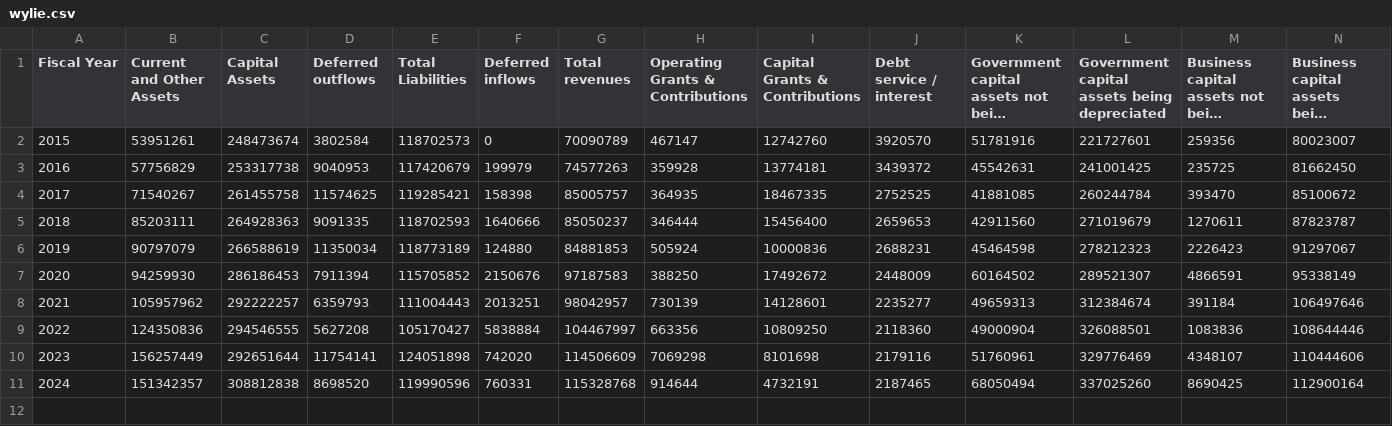
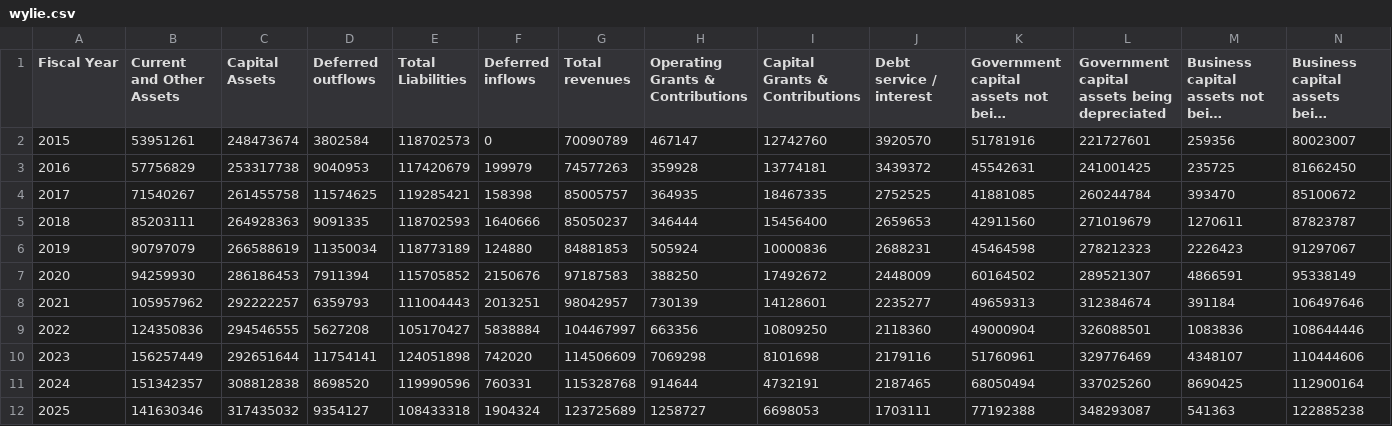
Before and after one commit to CurtisGreen/city-budget, a CSV file: data/acfr/wylie.csv, drawn as a sheet; long unchanged cells end in …; the diff names each change by its address in the sheet, - before the commit and + after, or states it on an @@ line.

```diff
--- a/data/acfr/wylie.csv
+++ b/data/acfr/wylie.csv
+row 12: 2025 | 141630346 | 317435032 | 9354127 | 108433318 | 1904324 | 123725689 | 1258727 | 6698053 | 1703111 | 77192388 | 348293087 | 541363 | 122885238
```
Also changed, not shown: data/acfr/north-richland-hills.csv, data/acfr/sachse.csv, 14 other files.
